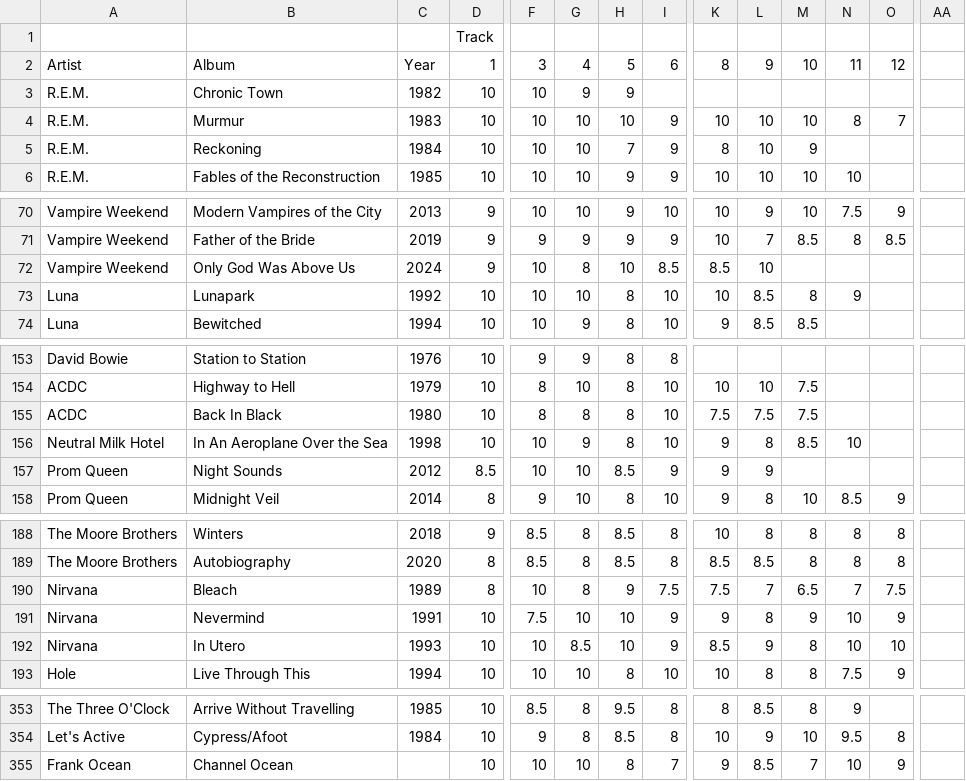
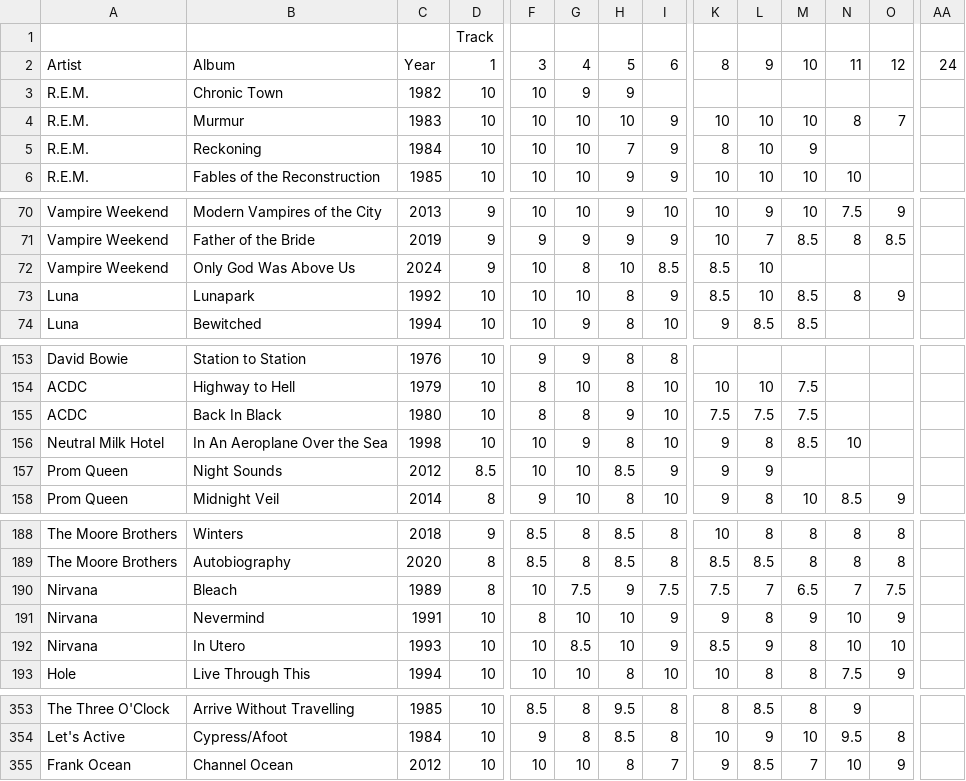
Before and after one commit to shcaba/The-Album-Rater, a CSV file: Album_rankings_II.csv, drawn as a sheet; only a part is shown, gaps mark what is left out; the diff names each change by its address in the sheet, - before the commit and + after, or states it on an @@ line.

```diff
--- a/Album_rankings_II.csv
+++ b/Album_rankings_II.csv
-AA2: (empty)
+AA2: 24
-I73: 10
+I73: 9
-K73: 10
+K73: 8.5
-L73: 8.5
+L73: 10
-M73: 8
+M73: 8.5
-N73: 9
+N73: 8
-O73: (empty)
+O73: 9
-H155: 8
+H155: 9
-G190: 8
+G190: 7.5
-F191: 7.5
+F191: 8
-C355: (empty)
+C355: 2012
```
Also changed, not shown: 1 other file.
